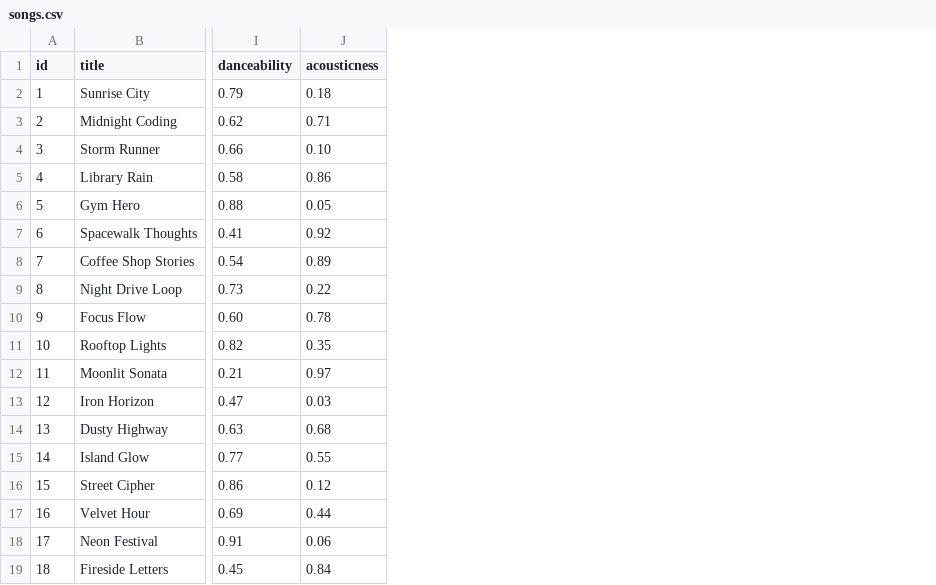
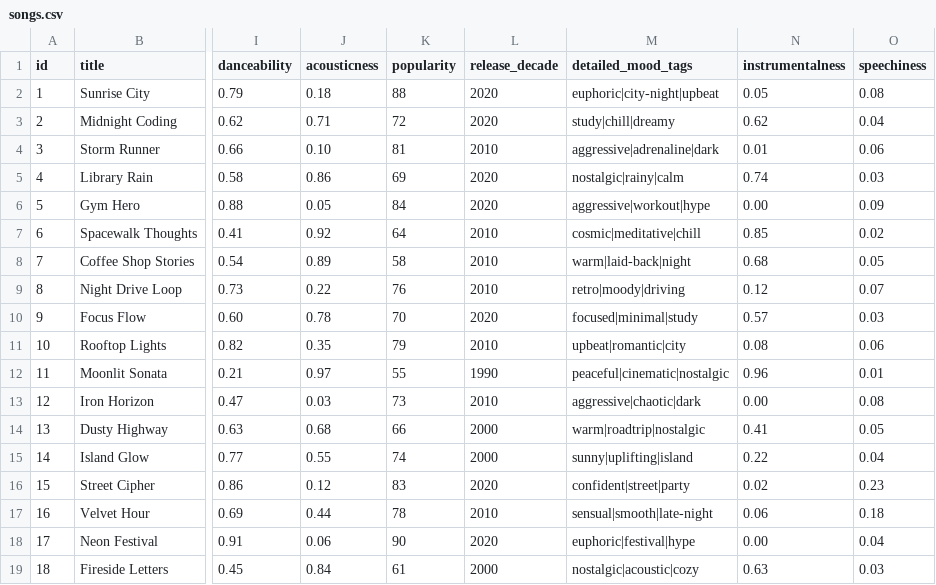
Before and after one commit to dgrbch1/applied-ai-music-recommendation, a CSV file: data/songs.csv, drawn as a sheet; only a part is shown, gaps mark what is left out; the diff names each change by its address in the sheet, - before the commit and + after, or states it on an @@ line.

Commit message:
Add advanced song features and math-based scoring rules

```diff
--- a/data/songs.csv
+++ b/data/songs.csv
+column K (popularity), rows 2-19: 88 | 72 | 81 | 69 | 84 | 64 | 58 | 76 | 70 | 79 | 55 | 73 | 66 | 74 | 83 | 78 | 90 | 61
+column L (release_decade), rows 2-19: 2020 | 2020 | 2010 | 2020 | 2020 | 2010 | 2010 | 2010 | 2020 | 2010 | 1990 | 2010 | 2000 | 2000 | 2020 | 2010 | 2020 | 2000
+column M (detailed_mood_tags), rows 2-19: euphoric|city-night|upbeat | study|chill|dreamy | aggressive|adrenaline|dark | nostalgic|rainy|calm | aggressive|workout|hype | cosmic|meditative|chill | warm|laid-back|night | retro|moody|driving | focused|minimal|study | upbeat|romantic|city | peaceful|cinematic|nostalgic | aggressive|chaotic|dark | warm|roadtrip|nostalgic | sunny|uplifting|island | confident|street|party | sensual|smooth|late-night | euphoric|festival|hype | nostalgic|acoustic|cozy
+column N (instrumentalness), rows 2-19: 0.05 | 0.62 | 0.01 | 0.74 | 0.00 | 0.85 | 0.68 | 0.12 | 0.57 | 0.08 | 0.96 | 0.00 | 0.41 | 0.22 | 0.02 | 0.06 | 0.00 | 0.63
+column O (speechiness), rows 2-19: 0.08 | 0.04 | 0.06 | 0.03 | 0.09 | 0.02 | 0.05 | 0.07 | 0.03 | 0.06 | 0.01 | 0.08 | 0.05 | 0.04 | 0.23 | 0.18 | 0.04 | 0.03
```
Also changed, not shown: 2 other files.
